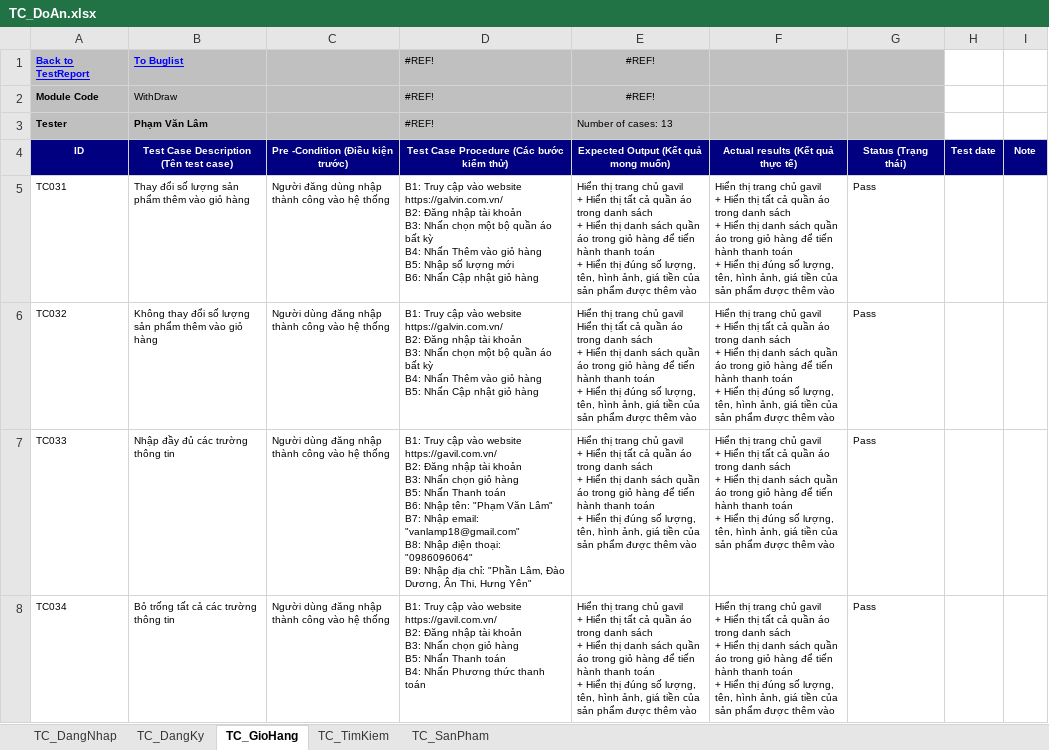
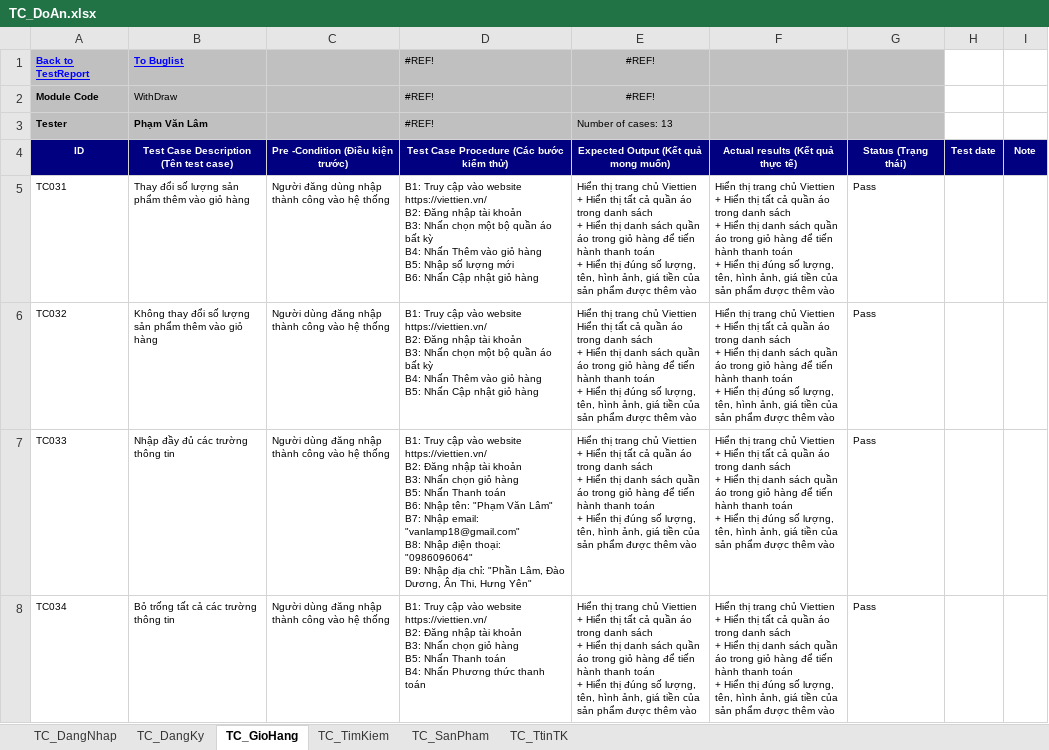
Before and after one commit to vanlampham2004/DoAn4_PhamVanLam, an Excel workbook: TC_DoAn.xlsx, sheet TC_GioHang, drawn as a sheet; only a part is shown; values as stored, in another font and other column widths than the file's, no borders; ↵ is a line break in a cell; the diff covers the shown part only; the diff names each change by its address in the sheet, - before the commit and + after, or states it on an @@ line.

```diff
--- a/TC_DoAn.xlsx (sheet TC_GioHang)
+++ b/TC_DoAn.xlsx (sheet TC_GioHang)
+sheet tab: TC_TtinTK
-D5: …vào website https://galvin.com.vn/ ↵ B2: Đăng…
+D5: …vào website https://viettien.vn/ ↵ B2: Đăng…
-E5: …trang chủ gavil ↵ + Hiển…
+E5: …trang chủ Viettien ↵ + Hiển…
-F5:F8 (Actual results (Kết quả thực tế)): …trang chủ gavil ↵ + Hiển…
+F5:F8 (Actual results (Kết quả thực tế)): …trang chủ Viettien ↵ + Hiển…
-D6: …vào website https://galvin.com.vn/ ↵ B2: Đăng…
+D6: …vào website https://viettien.vn/ ↵ B2: Đăng…
-E6: …trang chủ gavil ↵ Hiển thị…
+E6: …trang chủ Viettien ↵ Hiển thị…
-D7: …vào website https://gavil.com.vn/ ↵ B2: Đăng…
+D7: …vào website https://viettien.vn/ ↵ B2: Đăng…
-E7:E8: …trang chủ gavil ↵ + Hiển…
+E7:E8: …trang chủ Viettien ↵ + Hiển…
-D8: …vào website https://gavil.com.vn/ ↵ B2: Đăng…
+D8: …vào website https://viettien.vn/ ↵ B2: Đăng…
```
Also changed, not shown: 27 edited cells elsewhere in this sheet, sheet TC_DangKy, sheet TC_DangNhap, sheet TC_TimKiem, sheet TC_SanPham, formulas that keep their value, 4 other files.
